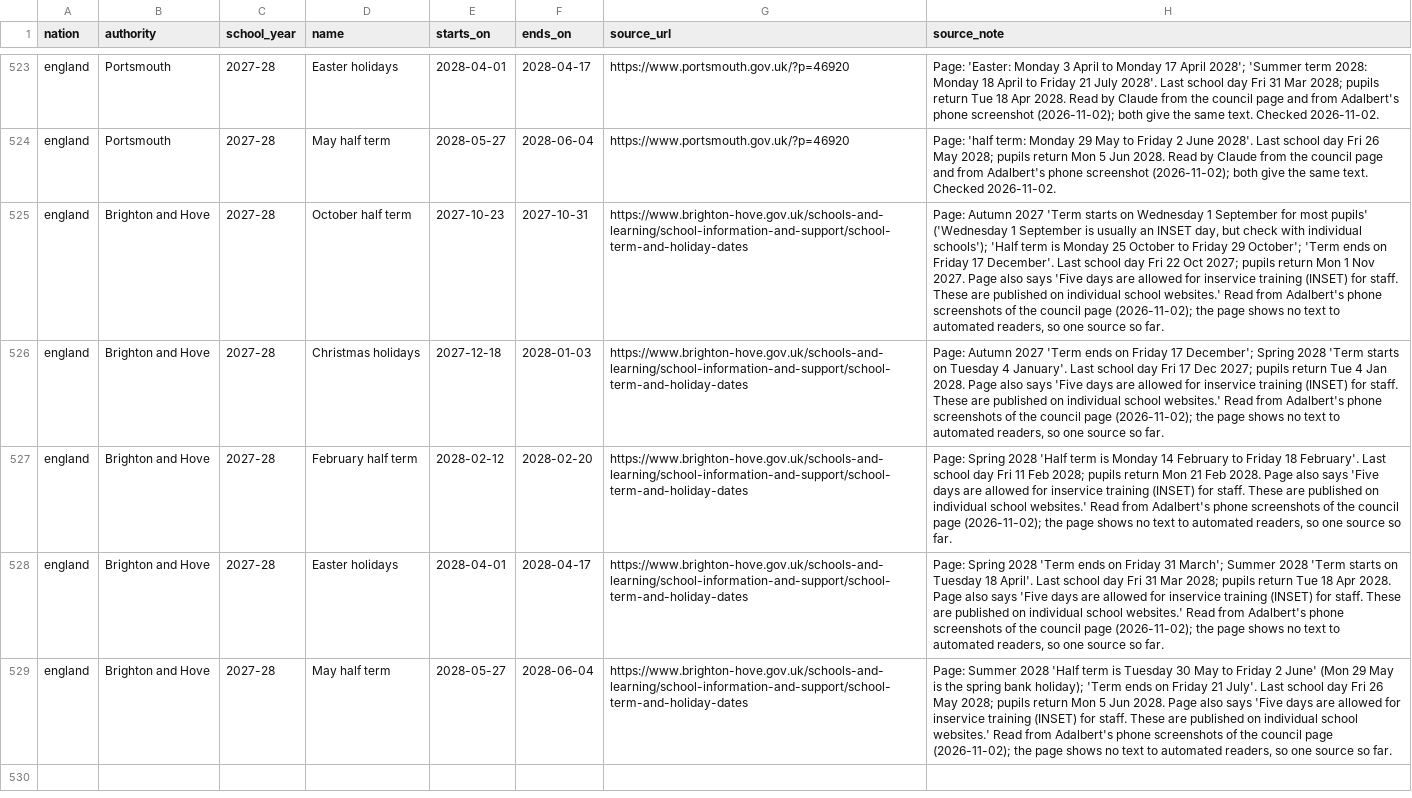
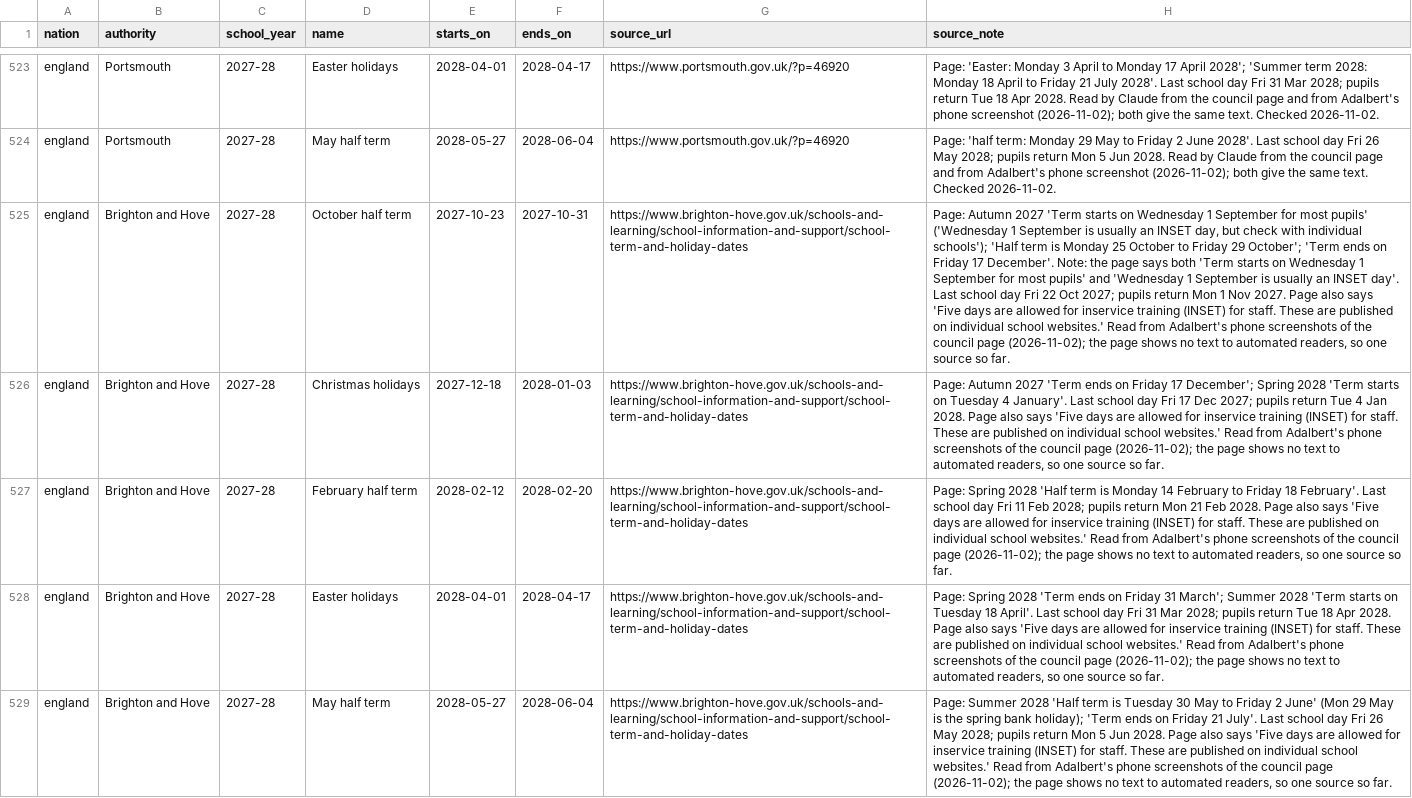
Before and after one commit to DanceOnVibes/truevsad, a CSV file: data/school-holidays/school-holidays.csv, drawn as a sheet; only a part is shown, gaps mark what is left out; the diff covers the shown part only; the diff names each change by its address in the sheet, - before the commit and + after, or states it on an @@ line.

```diff
--- a/data/school-holidays/school-holidays.csv
+++ b/data/school-holidays/school-holidays.csv
-H525 (source_note): …17 December'. Last school…
+H525 (source_note): …17 December'. Note: the page says both 'Term starts on Wednesday 1 September for most pupils' and 'Wednesday 1 September is usually an INSET day'. Last school…
```
Also changed, not shown: 6 added rows elsewhere in this file, 1 other file.
